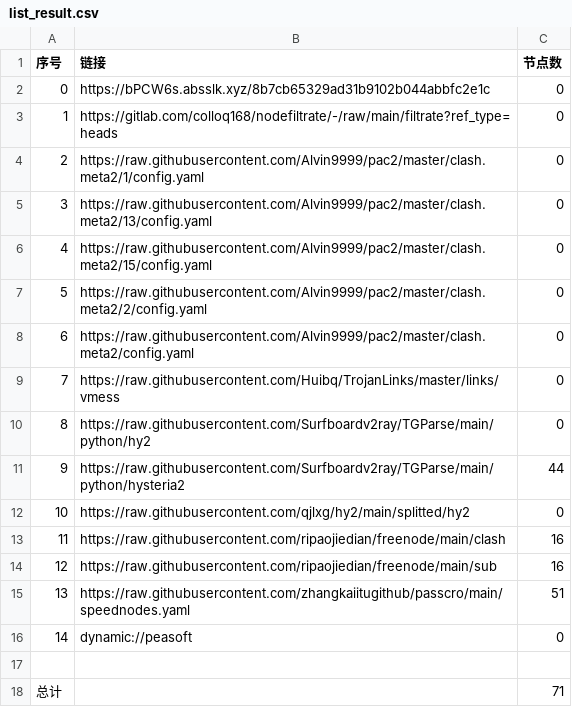
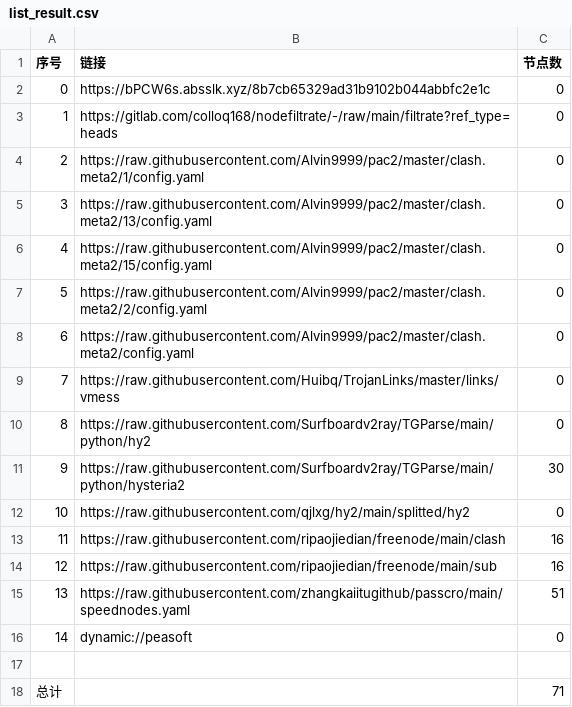
Before and after one commit to jianwu-zhao/NoMoreWalls, a CSV file: list_result.csv, drawn as a sheet.

```diff
--- a/list_result.csv
+++ b/list_result.csv
@@ -10,3 +10,3 @@
 8,https://raw.githubusercontent.com/Surfboardv2ray/TGParse/main/python/hy2,0
-9,https://raw.githubusercontent.com/Surfboardv2ray/TGParse/main/python/hysteria2,44
+9,https://raw.githubusercontent.com/Surfboardv2ray/TGParse/main/python/hysteria2,30
 10,https://raw.githubusercontent.com/qjlxg/hy2/main/splitted/hy2,0
```
Also changed, not shown: 6 other files.
